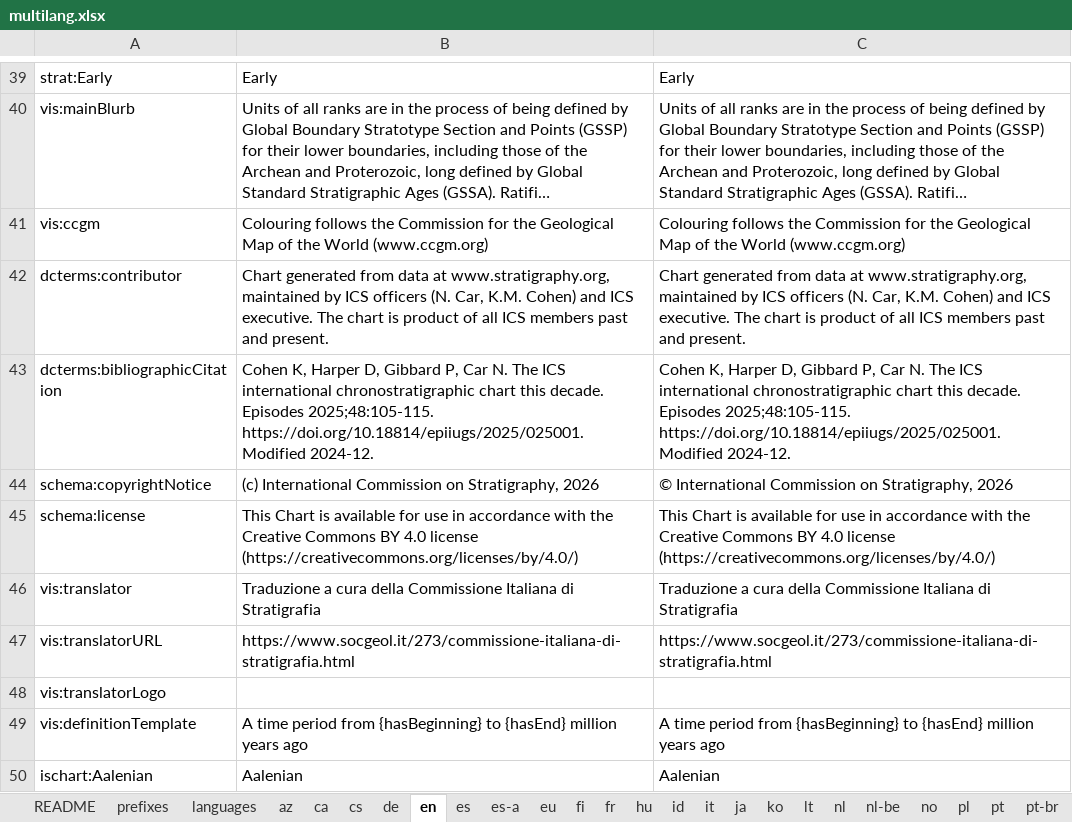
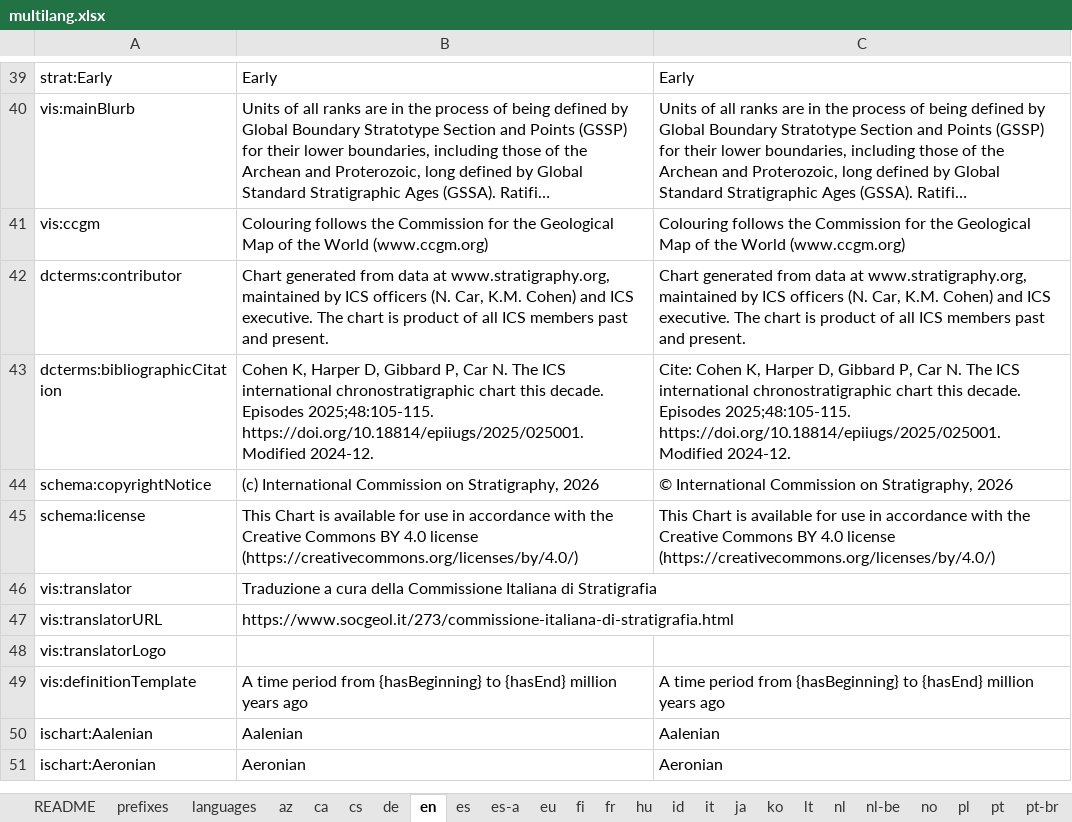
Before and after one commit to i-c-stratigraphy/chart, an Excel workbook: source/multilang.xlsx, sheet en, drawn as a sheet; only a part is shown, gaps mark what is left out; the shorter side is filled out with more unchanged rows; long unchanged cells end in …; values as stored, in another font and other column widths than the file's, no borders; the diff names each change by its address in the sheet, - before the commit and + after, or states it on an @@ line.

```diff
--- a/source/multilang.xlsx (sheet en)
+++ b/source/multilang.xlsx (sheet en)
-C43: Cohen K,…
+C43: Cite: Cohen K,…
-C46: Traduzione a cura della Commissione Italiana di Stratigrafia
+C46: (empty)
-C47: https://www.socgeol.it/273/commissione-italiana-di-stratigrafia.html
+C47: (empty)
```
Also changed, not shown: sheet pt, 2 other files.
